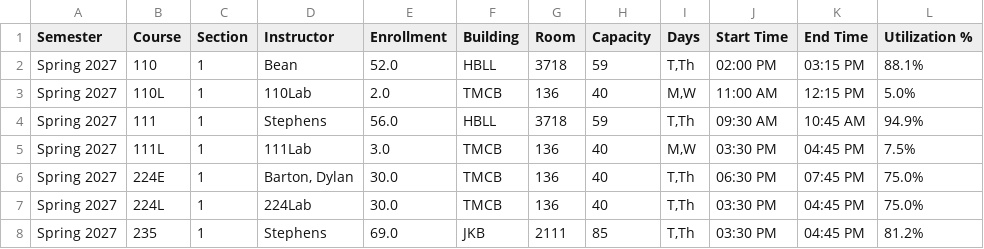
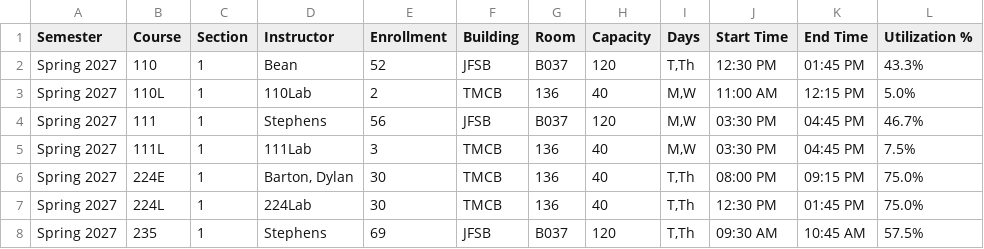
Before and after one commit to mjcleme/scheduling-public, a CSV file: schedule_Spring_2027.csv, drawn as a sheet; only a part is shown; the diff covers the shown part only.

```diff
--- a/schedule_Spring_2027.csv
+++ b/schedule_Spring_2027.csv
@@ -1,8 +1,8 @@
 Semester,Course,Section,Instructor,Enrollment,Building,Room,Capacity,Days,Start Time,End Time,Utilization %
-Spring 2027,110,1,Bean,52.0,HBLL,3718,59,"T,Th",02:00 PM,03:15 PM,88.1%
-Spring 2027,110L,1,110Lab,2.0,TMCB,136,40,"M,W",11:00 AM,12:15 PM,5.0%
-Spring 2027,111,1,Stephens,56.0,HBLL,3718,59,"T,Th",09:30 AM,10:45 AM,94.9%
-Spring 2027,111L,1,111Lab,3.0,TMCB,136,40,"M,W",03:30 PM,04:45 PM,7.5%
-Spring 2027,224E,1,"Barton, Dylan",30.0,TMCB,136,40,"T,Th",06:30 PM,07:45 PM,75.0%
-Spring 2027,224L,1,224Lab,30.0,TMCB,136,40,"T,Th",03:30 PM,04:45 PM,75.0%
-Spring 2027,235,1,Stephens,69.0,JKB,2111,85,"T,Th",03:30 PM,04:45 PM,81.2%
+Spring 2027,110,1,Bean,52,JFSB,B037,120,"T,Th",12:30 PM,01:45 PM,43.3%
+Spring 2027,110L,1,110Lab,2,TMCB,136,40,"M,W",11:00 AM,12:15 PM,5.0%
+Spring 2027,111,1,Stephens,56,JFSB,B037,120,"M,W",03:30 PM,04:45 PM,46.7%
+Spring 2027,111L,1,111Lab,3,TMCB,136,40,"M,W",03:30 PM,04:45 PM,7.5%
+Spring 2027,224E,1,"Barton, Dylan",30,TMCB,136,40,"T,Th",08:00 PM,09:15 PM,75.0%
+Spring 2027,224L,1,224Lab,30,TMCB,136,40,"T,Th",12:30 PM,01:45 PM,75.0%
+Spring 2027,235,1,Stephens,69,JFSB,B037,120,"T,Th",09:30 AM,10:45 AM,57.5%
```
Also changed, not shown: 33 edited cells elsewhere in this file, courses_by_semester_full.csv, schedule_Fall_2026.csv, 2 other files.
